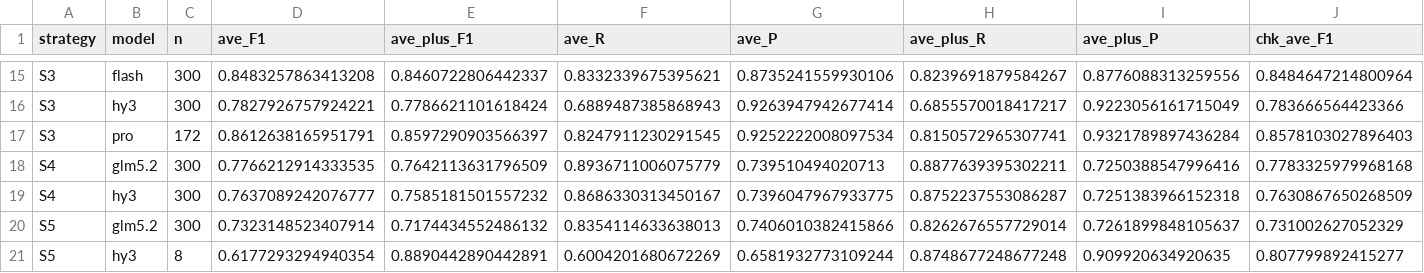
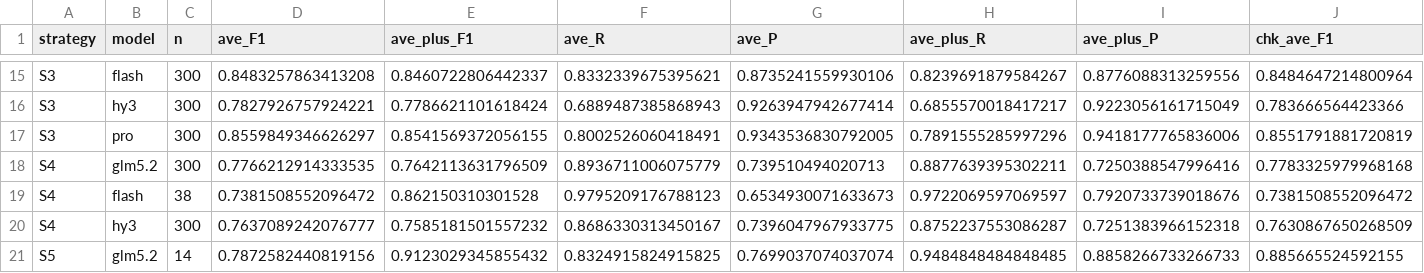
Before and after one commit to shiningdot/construction_agent, a CSV file: experiments/golden_standard/strategies/EVAL_CAUSES.csv, drawn as a sheet; only a part is shown, gaps mark what is left out; removed rows and columns are numbered as before the commit, all else as after; rows hold the shown columns only; the diff names each change by its address in the sheet, - before the commit and + after, or states it on an @@ line.

```diff
--- a/experiments/golden_standard/strategies/EVAL_CAUSES.csv
+++ b/experiments/golden_standard/strategies/EVAL_CAUSES.csv
-row 17: S3 | pro | 172 | 0.8612638165951791 | 0.8597290903566397 | 0.8247911230291545 | 0.9252222008097534 | 0.8150572965307741 | 0.9321789897436284 | 0.8578103027896403
+row 17: S3 | pro | 300 | 0.8559849346626297 | 0.8541569372056155 | 0.8002526060418491 | 0.9343536830792005 | 0.7891555285997296 | 0.9418177765836006 | 0.8551791881720819
+row 19: S4 | flash | 38 | 0.7381508552096472 | 0.862150310301528 | 0.9795209176788123 | 0.6534930071633673 | 0.9722069597069597 | 0.7920733739018676 | 0.7381508552096472
-row 20: S5 | glm5.2 | 300 | 0.7323148523407914 | 0.7174434552486132 | 0.8354114633638013 | 0.7406010382415866 | 0.8262676557729014 | 0.7261899848105637 | 0.731002627052329
-row 21: S5 | hy3 | 8 | 0.6177293294940354 | 0.8890442890442891 | 0.6004201680672269 | 0.6581932773109244 | 0.8748677248677248 | 0.909920634920635 | 0.807799892415277
+row 21: S5 | glm5.2 | 14 | 0.7872582440819156 | 0.9123029345855432 | 0.8324915824915825 | 0.7699037074037074 | 0.9484848484848485 | 0.8858266733266733 | 0.885665524592155
```
Also changed, not shown: 6 other files.
